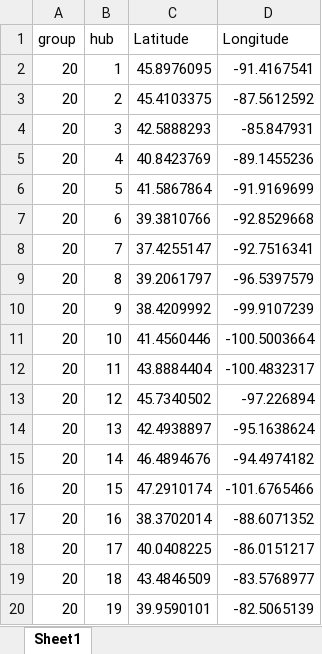
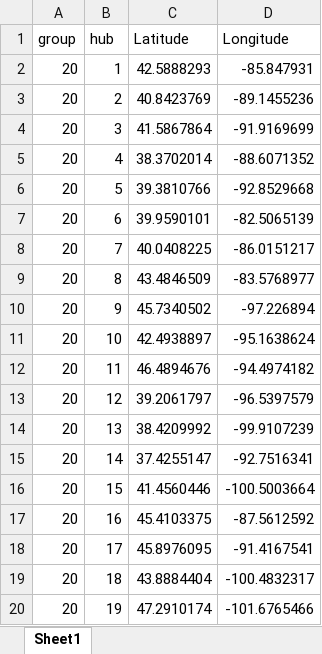
Before and after one commit to romulus97/BETO, an Excel workbook: MOEA/GPS_20_Hubs.xlsx, sheet Sheet1, drawn as a sheet; values as stored, in another font and other column widths than the file's, no borders; the diff names each change by its address in the sheet, - before the commit and + after, or states it on an @@ line.

```diff
--- a/MOEA/GPS_20_Hubs.xlsx (sheet Sheet1)
+++ b/MOEA/GPS_20_Hubs.xlsx (sheet Sheet1)
-C2 (Latitude): 45.8976095
+C2 (Latitude): 42.5888293
-D2 (Longitude): -91.4167541
+D2 (Longitude): -85.847931
-C3 (Latitude): 45.4103375
+C3 (Latitude): 40.8423769
-D3 (Longitude): -87.5612592
+D3 (Longitude): -89.1455236
-C4 (Latitude): 42.5888293
+C4 (Latitude): 41.5867864
-D4 (Longitude): -85.847931
+D4 (Longitude): -91.9169699
-C5 (Latitude): 40.8423769
+C5 (Latitude): 38.3702014
-D5 (Longitude): -89.1455236
+D5 (Longitude): -88.6071352
-C6 (Latitude): 41.5867864
+C6 (Latitude): 39.3810766
-D6 (Longitude): -91.9169699
+D6 (Longitude): -92.8529668
-C7 (Latitude): 39.3810766
+C7 (Latitude): 39.9590101
-D7 (Longitude): -92.8529668
+D7 (Longitude): -82.5065139
-C8 (Latitude): 37.4255147
+C8 (Latitude): 40.0408225
-D8 (Longitude): -92.7516341
+D8 (Longitude): -86.0151217
-C9 (Latitude): 39.2061797
+C9 (Latitude): 43.4846509
-D9 (Longitude): -96.5397579
+D9 (Longitude): -83.5768977
-C10 (Latitude): 38.4209992
+C10 (Latitude): 45.7340502
-D10 (Longitude): -99.9107239
+D10 (Longitude): -97.226894
-C11 (Latitude): 41.4560446
+C11 (Latitude): 42.4938897
-D11 (Longitude): -100.5003664
+D11 (Longitude): -95.1638624
-C12 (Latitude): 43.8884404
+C12 (Latitude): 46.4894676
-D12 (Longitude): -100.4832317
+D12 (Longitude): -94.4974182
-C13 (Latitude): 45.7340502
+C13 (Latitude): 39.2061797
-D13 (Longitude): -97.226894
+D13 (Longitude): -96.5397579
-C14 (Latitude): 42.4938897
+C14 (Latitude): 38.4209992
-D14 (Longitude): -95.1638624
+D14 (Longitude): -99.9107239
-C15 (Latitude): 46.4894676
+C15 (Latitude): 37.4255147
-D15 (Longitude): -94.4974182
+D15 (Longitude): -92.7516341
-C16 (Latitude): 47.2910174
+C16 (Latitude): 41.4560446
-D16 (Longitude): -101.6765466
+D16 (Longitude): -100.5003664
-C17 (Latitude): 38.3702014
+C17 (Latitude): 45.4103375
-D17 (Longitude): -88.6071352
+D17 (Longitude): -87.5612592
-C18 (Latitude): 40.0408225
+C18 (Latitude): 45.8976095
-D18 (Longitude): -86.0151217
+D18 (Longitude): -91.4167541
-C19 (Latitude): 43.4846509
+C19 (Latitude): 43.8884404
-D19 (Longitude): -83.5768977
+D19 (Longitude): -100.4832317
-C20 (Latitude): 39.9590101
+C20 (Latitude): 47.2910174
-D20 (Longitude): -82.5065139
+D20 (Longitude): -101.6765466
```
Also changed, not shown: 14 other files.
